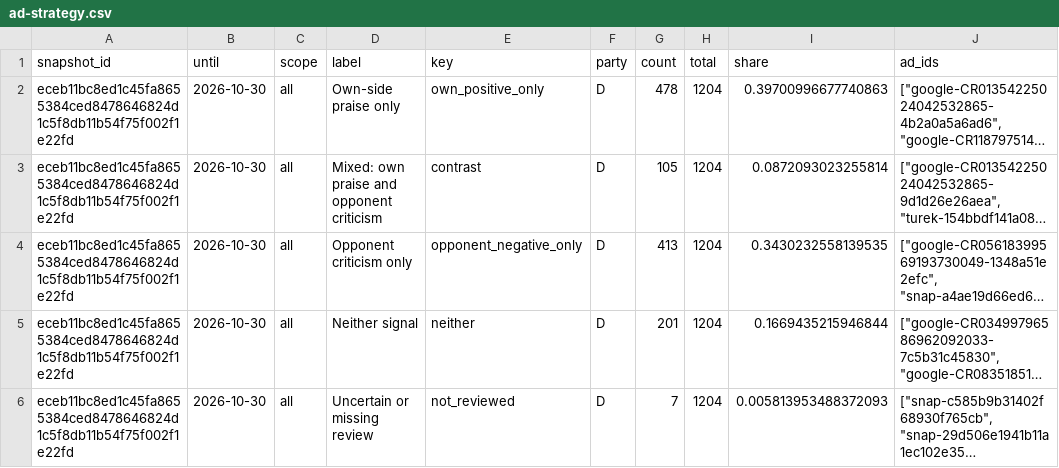
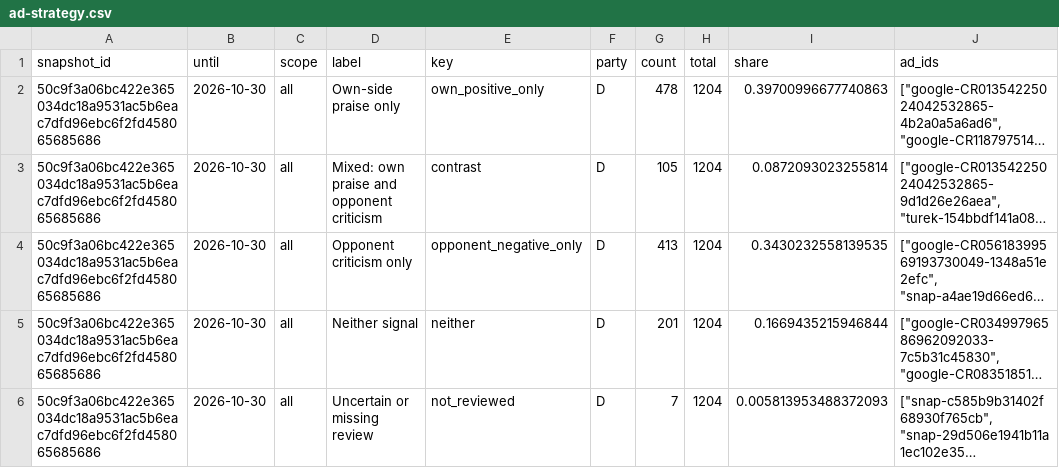
Before and after one commit to hanshanley/political-ads, a CSV file: outputs/figures/ad-strategy.csv, drawn as a sheet; only a part is shown; long unchanged cells end in …; the diff covers the shown part only; the diff names each change by its address in the sheet, - before the commit and + after, or states it on an @@ line.

```diff
--- a/outputs/figures/ad-strategy.csv
+++ b/outputs/figures/ad-strategy.csv
-A2:A6 (snapshot_id): eceb11bc8ed1c45fa8655384ced8478646824d1c5f8db11b54f75f002f1e22fd
+A2:A6 (snapshot_id): 50c9f3a06bc422e365034dc18a9531ac5b6eac7dfd96ebc6f2fd458065685686
```
Also changed, not shown: 17 edited cells elsewhere in this file, outputs/figures/monthly-coverage.csv, outputs/figures/monthly-issues.csv, 33 other files.
